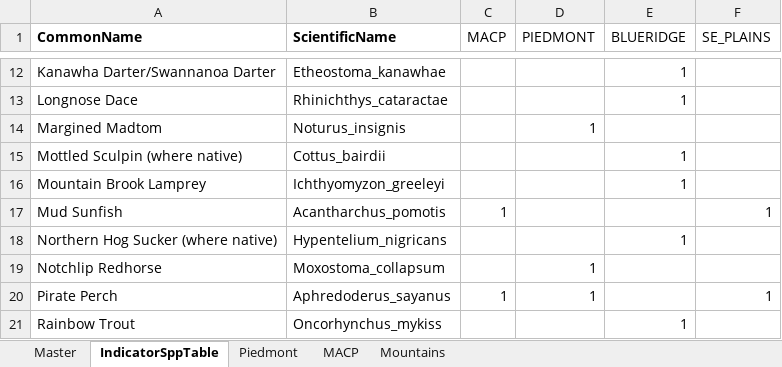
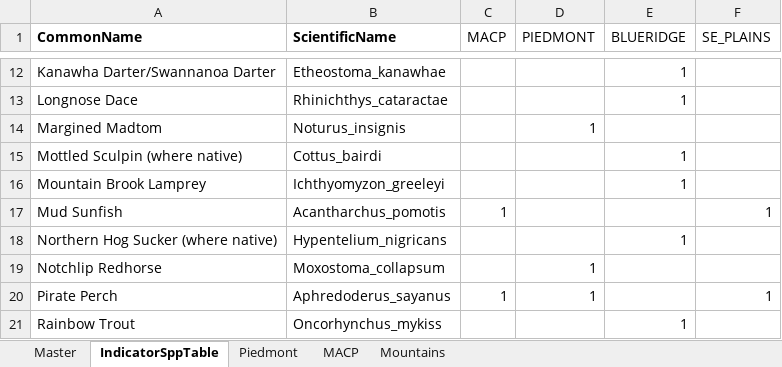
Before and after one commit to Duke-NSOE/GeoWET, an Excel workbook: Data/ToolData/AquaticSpeciesList.xlsx, sheet IndicatorSppTable, drawn as a sheet; only a part is shown, gaps mark what is left out; values as stored, in another font and other column widths than the file's, no borders; the diff names each change by its address in the sheet, - before the commit and + after, or states it on an @@ line.

Commit message:
Fixes typo in species name: Cottus_bairdi

```diff
--- a/Data/ToolData/AquaticSpeciesList.xlsx (sheet IndicatorSppTable)
+++ b/Data/ToolData/AquaticSpeciesList.xlsx (sheet IndicatorSppTable)
-B15 (ScientificName): Cottus_bairdii
+B15 (ScientificName): Cottus_bairdi
```
